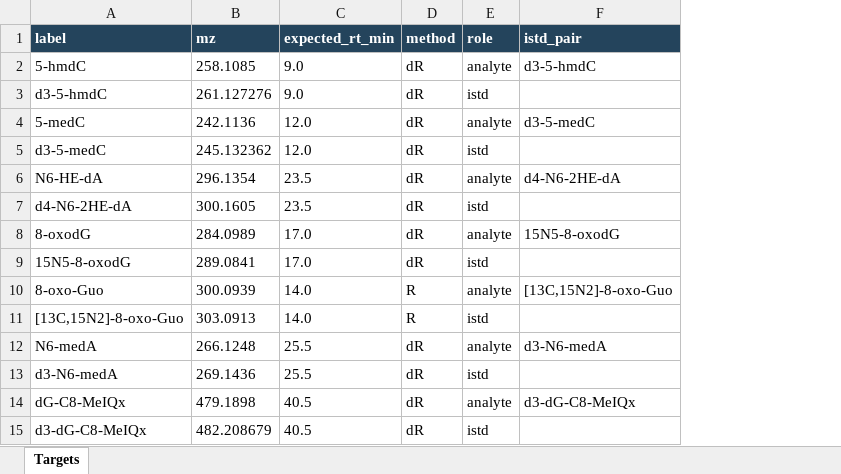
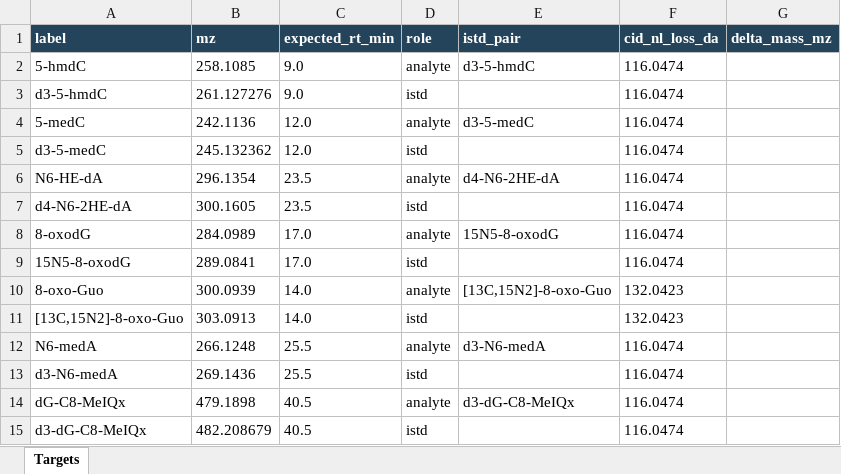
Before and after one commit to bosschen0429/XIC_Extractor, an Excel workbook: xic_extractor/configuration/data/targets.xlsx, sheet Targets, drawn as a sheet; values as stored, in another font and other column widths than the file's, no borders; removed rows and columns are numbered as before the commit, all else as after; the diff names each change by its address in the sheet, - before the commit and + after, or states it on an @@ line.

Commit message:
feat: Targeted 特異性改成 CID-NL 數值與 Delta Mass Δm/z 兩個參數欄
- 目標表 method 欄換成 cid_nl_loss_da、delta_mass_mz；Delta Mass 細節以目標為單位
- CID-NL 依數值搜尋，不再依 dR/R/MeR 名稱；舊檔讀入時自動轉換
- XLSX 改用 Delta Mass 工作表，清單共用設定寫在 Method 工作表
- 輸出以 Specificity 顯示特異性與參數

```diff
--- a/xic_extractor/configuration/data/targets.xlsx (sheet Targets)
+++ b/xic_extractor/configuration/data/targets.xlsx (sheet Targets)
-column D (method), rows 2-15: dR | dR | dR | dR | dR | dR | dR | dR | R | R | dR | dR | dR | dR
+column F (cid_nl_loss_da), rows 2-15: 116.0474 | 116.0474 | 116.0474 | 116.0474 | 116.0474 | 116.0474 | 116.0474 | 116.0474 | 132.0423 | 132.0423 | 116.0474 | 116.0474 | 116.0474 | 116.0474
+column G (delta_mass_mz), empty
```
Also changed, not shown: xic_extractor/configuration/data/targeted-method.xlsx, 57 other files.
